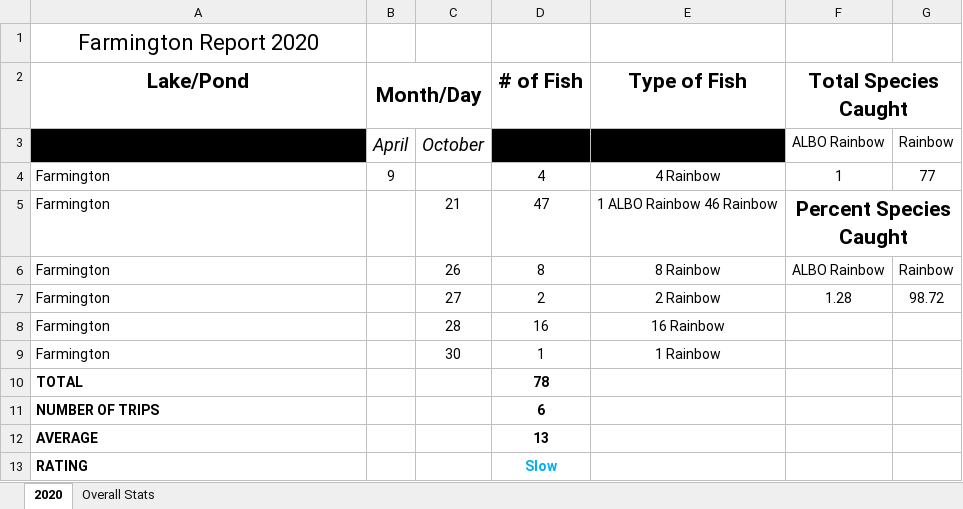
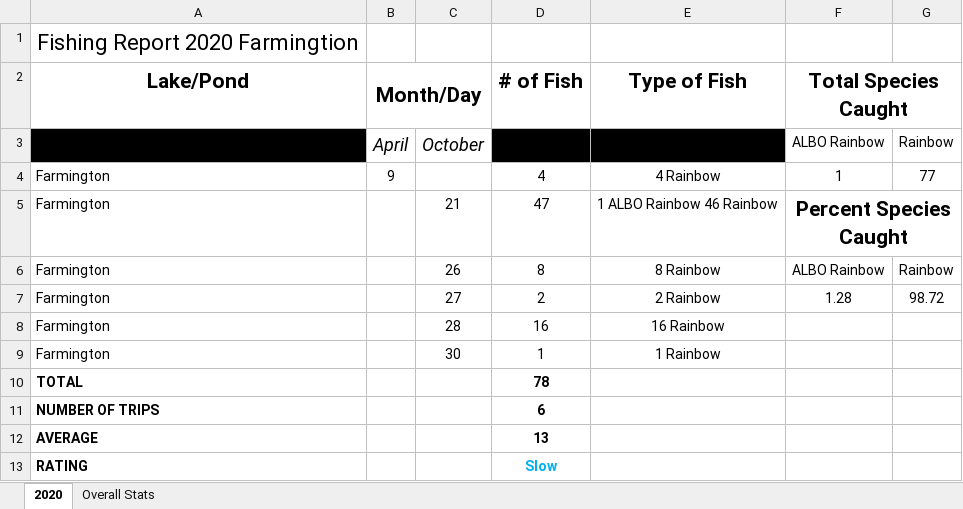
Before and after one commit to muskellunge-tiger/FitzFishing, an Excel workbook: Overall Stats/Farmington/Farmington Report.xlsx, sheet 2020, drawn as a sheet; values as stored, in another font and other column widths than the file's, no borders; the diff names each change by its address in the sheet, - before the commit and + after, or states it on an @@ line.

Commit message:
Update Farmington Report.xlsx

```diff
--- a/Overall Stats/Farmington/Farmington Report.xlsx (sheet 2020)
+++ b/Overall Stats/Farmington/Farmington Report.xlsx (sheet 2020)
-A1 (Lake/Pond): Farmington Report 2020
+A1 (Lake/Pond): Fishing Report 2020 Farmingtion
```
Also changed, not shown: charts or pictures.
